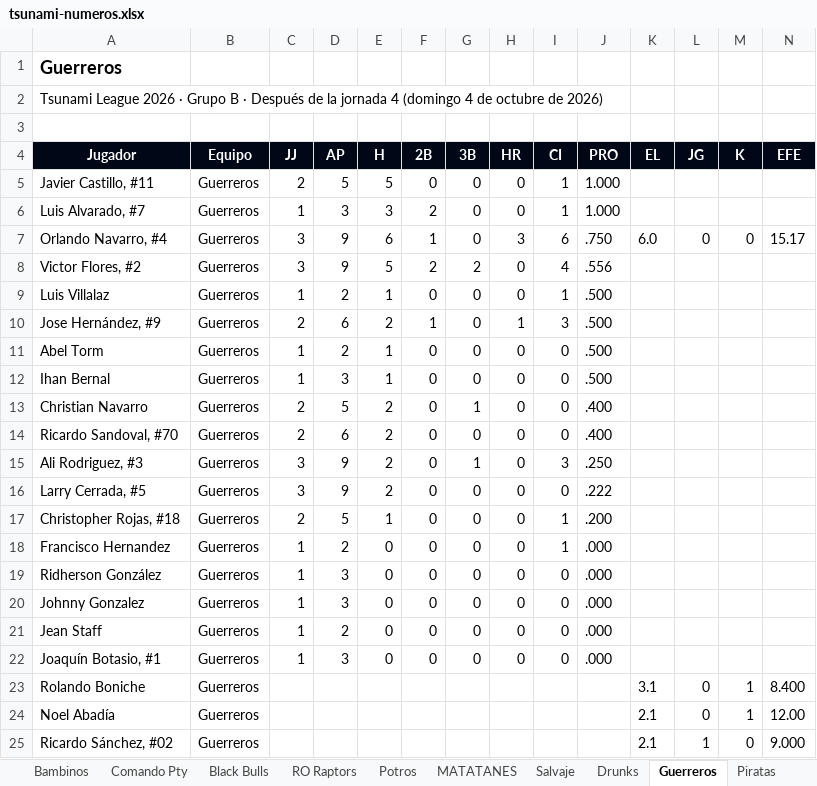
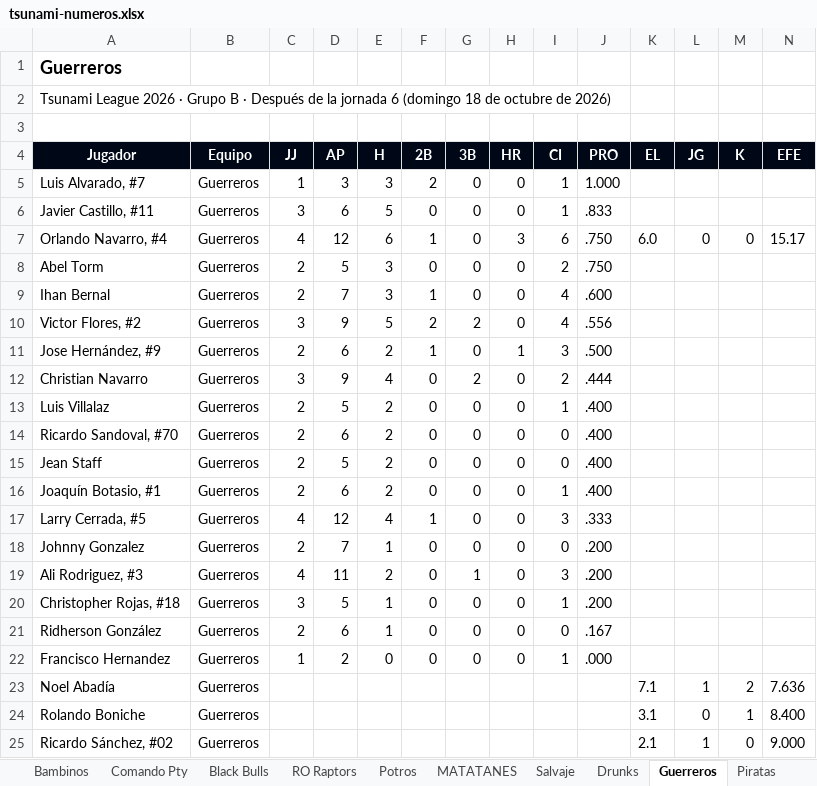
Before and after one commit to ligaalbrook/ligaalbrook.github.io, an Excel workbook: tsunami-numeros.xlsx, sheet Guerreros, drawn as a sheet; only a part is shown; values as stored, in another font and other column widths than the file's, no borders; removed rows and columns are numbered as before the commit, all else as after; the diff covers the shown part only; the diff names each change by its address in the sheet, - before the commit and + after, or states it on an @@ line.

```diff
--- a/tsunami-numeros.xlsx (sheet Guerreros)
+++ b/tsunami-numeros.xlsx (sheet Guerreros)
-A2 (Jugador): …la jornada 4 (domingo 4 de octubre…
+A2 (Jugador): …la jornada 6 (domingo 18 de octubre…
-row 5: Javier Castillo, #11 | Guerreros | 2 | 5 | 5 | 0 | 0 | 0 | 1 | 1.000
+row 6: Javier Castillo, #11 | Guerreros | 3 | 6 | 5 | 0 | 0 | 0 | 1 | .833
-C7 (JJ): 3
+C7 (JJ): 4
-D7 (AP): 9
+D7 (AP): 12
+row 8: Abel Torm | Guerreros | 2 | 5 | 3 | 0 | 0 | 0 | 2 | .750
+row 9: Ihan Bernal | Guerreros | 2 | 7 | 3 | 1 | 0 | 0 | 4 | .600
-row 9: Luis Villalaz | Guerreros | 1 | 2 | 1 | 0 | 0 | 0 | 1 | .500
-row 11: Abel Torm | Guerreros | 1 | 2 | 1 | 0 | 0 | 0 | 0 | .500
-row 12: Ihan Bernal | Guerreros | 1 | 3 | 1 | 0 | 0 | 0 | 0 | .500
-C12 (JJ): 2
+C12 (JJ): 3
-D12 (AP): 5
+D12 (AP): 9
-E12 (H): 2
+E12 (H): 4
-G12 (3B): 1
+G12 (3B): 2
-I12 (CI): 0
+I12 (CI): 2
-J12 (PRO): .400
+J12 (PRO): .444
+row 13: Luis Villalaz | Guerreros | 2 | 5 | 2 | 0 | 0 | 0 | 1 | .400
+row 15: Jean Staff | Guerreros | 2 | 5 | 2 | 0 | 0 | 0 | 0 | .400
+row 16: Joaquín Botasio, #1 | Guerreros | 2 | 6 | 2 | 0 | 0 | 0 | 1 | .400
+row 17: Larry Cerrada, #5 | Guerreros | 4 | 12 | 4 | 1 | 0 | 0 | 3 | .333
+row 18: Johnny Gonzalez | Guerreros | 2 | 7 | 1 | 0 | 0 | 0 | 0 | .200
-C19 (JJ): 3
+C19 (JJ): 4
-D19 (AP): 9
+D19 (AP): 11
-J19 (PRO): .250
+J19 (PRO): .200
-row 16: Larry Cerrada, #5 | Guerreros | 3 | 9 | 2 | 0 | 0 | 0 | 0 | .222
-C20 (JJ): 2
+C20 (JJ): 3
+row 21: Ridherson González | Guerreros | 2 | 6 | 1 | 0 | 0 | 0 | 0 | .167
-row 19: Ridherson González | Guerreros | 1 | 3 | 0 | 0 | 0 | 0 | 0 | .000
-row 20: Johnny Gonzalez | Guerreros | 1 | 3 | 0 | 0 | 0 | 0 | 0 | .000
-row 21: Jean Staff | Guerreros | 1 | 2 | 0 | 0 | 0 | 0 | 0 | .000
-row 22: Joaquín Botasio, #1 | Guerreros | 1 | 3 | 0 | 0 | 0 | 0 | 0 | .000
+row 23: Noel Abadía | Guerreros |  |  |  |  |  |  |  |  | 7.1 | 1 | 2 | 7.636
-row 24: Noel Abadía | Guerreros |  |  |  |  |  |  |  |  | 2.1 | 0 | 1 | 12.00
```
Also changed, not shown: 11 edited cells elsewhere in this sheet, sheet Tabla, sheet Padres, sheet La Unidad, sheet MATATANES, sheet Sharks, sheet Potros, 18 more sheets, 1 other file.
